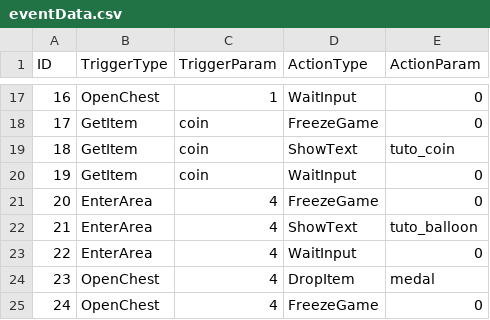
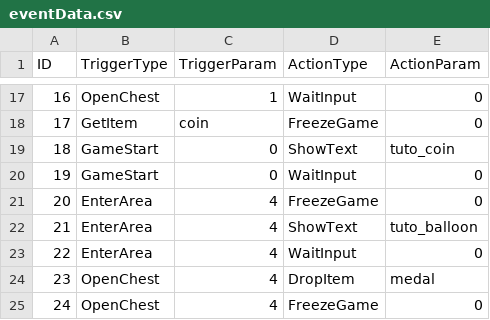
Before and after one commit to KaminagaAyumu/JumpHero, a CSV file: Projects/data/eventData.csv, drawn as a sheet; only a part is shown, gaps mark what is left out.

Commit message:
イベントデータを仮変更

```diff
--- a/Projects/data/eventData.csv
+++ b/Projects/data/eventData.csv
@@ -18,4 +18,4 @@ ID,TriggerType,TriggerParam,ActionType,ActionParam
 17,GetItem,coin,FreezeGame,0
-18,GetItem,coin,ShowText,tuto_coin
-19,GetItem,coin,WaitInput,0
+18,GameStart,0,ShowText,tuto_coin
+19,GameStart,0,WaitInput,0
 20,EnterArea,4,FreezeGame,0
```
